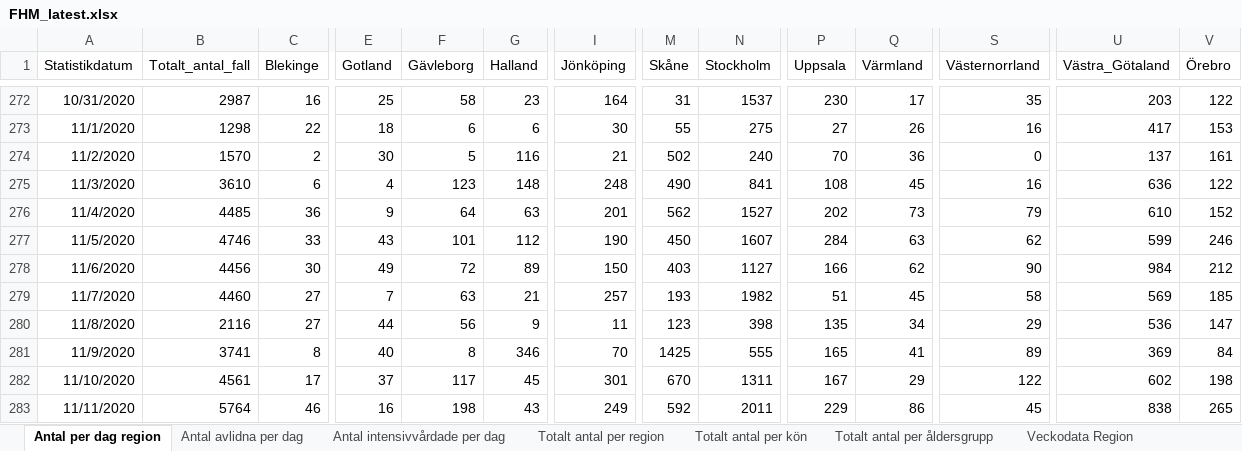
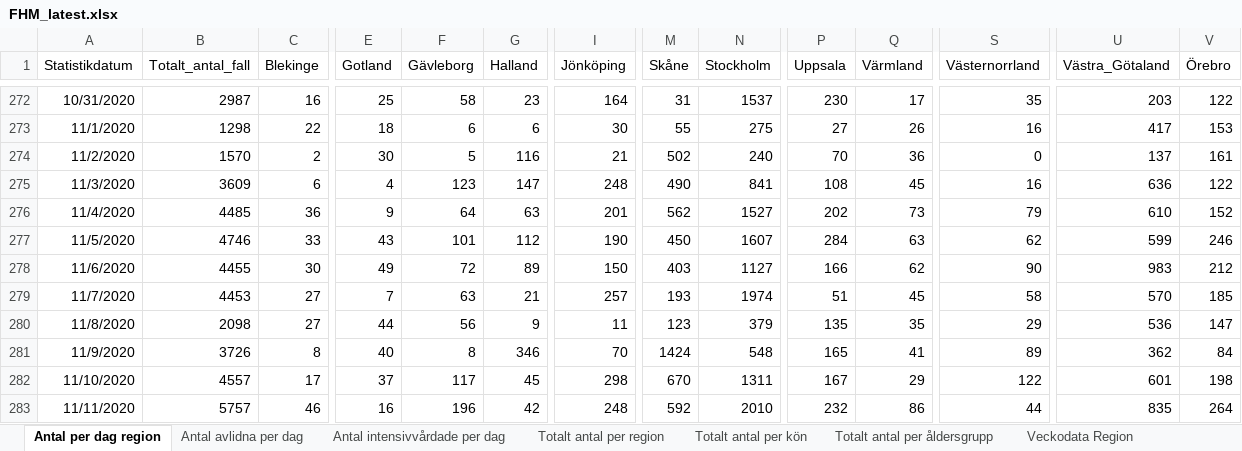
Before and after one commit to adamaltmejd/sse_cern, an Excel workbook: data/FHM/FHM_latest.xlsx, sheet Antal per dag region, drawn as a sheet; only a part is shown, gaps mark what is left out; values as stored, in another font and other column widths than the file's, no borders; the diff covers the shown part only; the diff names each change by its address in the sheet, - before the commit and + after, or states it on an @@ line.

```diff
--- a/data/FHM/FHM_latest.xlsx (sheet Antal per dag region)
+++ b/data/FHM/FHM_latest.xlsx (sheet Antal per dag region)
-B275 (Totalt_antal_fall): 3610
+B275 (Totalt_antal_fall): 3609
-G275 (Halland): 148
+G275 (Halland): 147
-B278 (Totalt_antal_fall): 4456
+B278 (Totalt_antal_fall): 4455
-U278 (Västra_Götaland): 984
+U278 (Västra_Götaland): 983
-B279 (Totalt_antal_fall): 4460
+B279 (Totalt_antal_fall): 4453
-N279 (Stockholm): 1982
+N279 (Stockholm): 1974
-U279 (Västra_Götaland): 569
+U279 (Västra_Götaland): 570
-B280 (Totalt_antal_fall): 2116
+B280 (Totalt_antal_fall): 2098
-N280 (Stockholm): 398
+N280 (Stockholm): 379
-Q280 (Värmland): 34
+Q280 (Värmland): 35
-B281 (Totalt_antal_fall): 3741
+B281 (Totalt_antal_fall): 3726
-M281 (Skåne): 1425
+M281 (Skåne): 1424
-N281 (Stockholm): 555
+N281 (Stockholm): 548
-U281 (Västra_Götaland): 369
+U281 (Västra_Götaland): 362
-B282 (Totalt_antal_fall): 4561
+B282 (Totalt_antal_fall): 4557
-I282 (Jönköping): 301
+I282 (Jönköping): 298
-U282 (Västra_Götaland): 602
+U282 (Västra_Götaland): 601
-B283 (Totalt_antal_fall): 5764
+B283 (Totalt_antal_fall): 5757
-F283 (Gävleborg): 198
+F283 (Gävleborg): 196
-G283 (Halland): 43
+G283 (Halland): 42
-I283 (Jönköping): 249
+I283 (Jönköping): 248
-N283 (Stockholm): 2011
+N283 (Stockholm): 2010
-P283 (Uppsala): 229
+P283 (Uppsala): 232
-S283 (Västernorrland): 45
+S283 (Västernorrland): 44
-U283 (Västra_Götaland): 838
+U283 (Västra_Götaland): 835
-V283 (Örebro): 265
+V283 (Örebro): 264
```
Also changed, not shown: 4 added rows and 20 edited cells elsewhere in this sheet, sheet Totalt antal per region, sheet Totalt antal per åldersgrupp, sheet Antal avlidna per dag, sheet Antal intensivvårdade per dag, sheet Totalt antal per kön, other sheet tabs, 1 other file.
